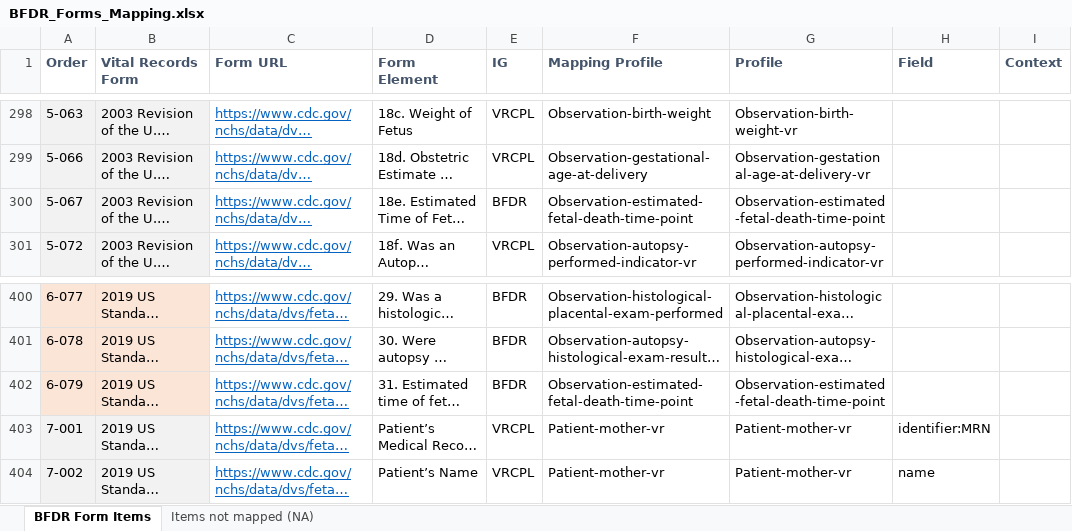
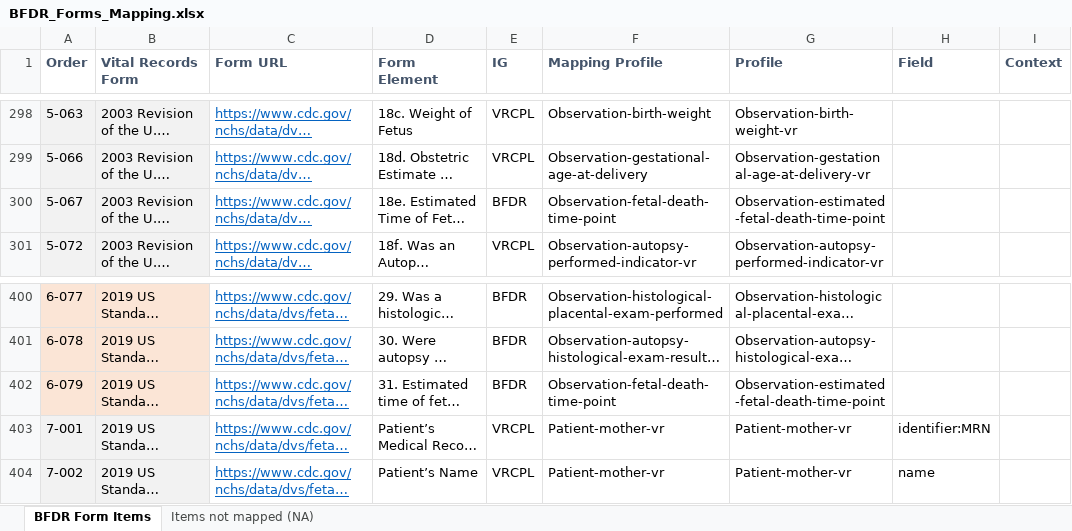
Before and after one commit to nightingaleproject/vital_records_sandbox_ig, an Excel workbook: input/mapping/BFDR_Forms_Mapping.xlsx, sheet BFDR Form Items, drawn as a sheet; only a part is shown, gaps mark what is left out; long unchanged cells end in …; values as stored, in another font and other column widths than the file's, no borders; charts and pictures and conditional formats not drawn; the diff covers the shown part only; the diff names each change by its address in the sheet, - before the commit and + after, or states it on an @@ line.

```diff
--- a/input/mapping/BFDR_Forms_Mapping.xlsx (sheet BFDR Form Items)
+++ b/input/mapping/BFDR_Forms_Mapping.xlsx (sheet BFDR Form Items)
-F300 (Mapping Profile): Observation-estimated-fetal-death-time-point
+F300 (Mapping Profile): Observation-fetal-death-time-point
-F402 (Mapping Profile): Observation-estimated-fetal-death-time-point
+F402 (Mapping Profile): Observation-fetal-death-time-point
```
Also changed, not shown: 5 edited cells elsewhere in this sheet, input/images/IJE_File_Layouts_Version_2021_FHIR-2023-02-22-All-Combined.xlsx, input/mapping/BFDR_Profile_Intros.xlsx, 21 other files.
